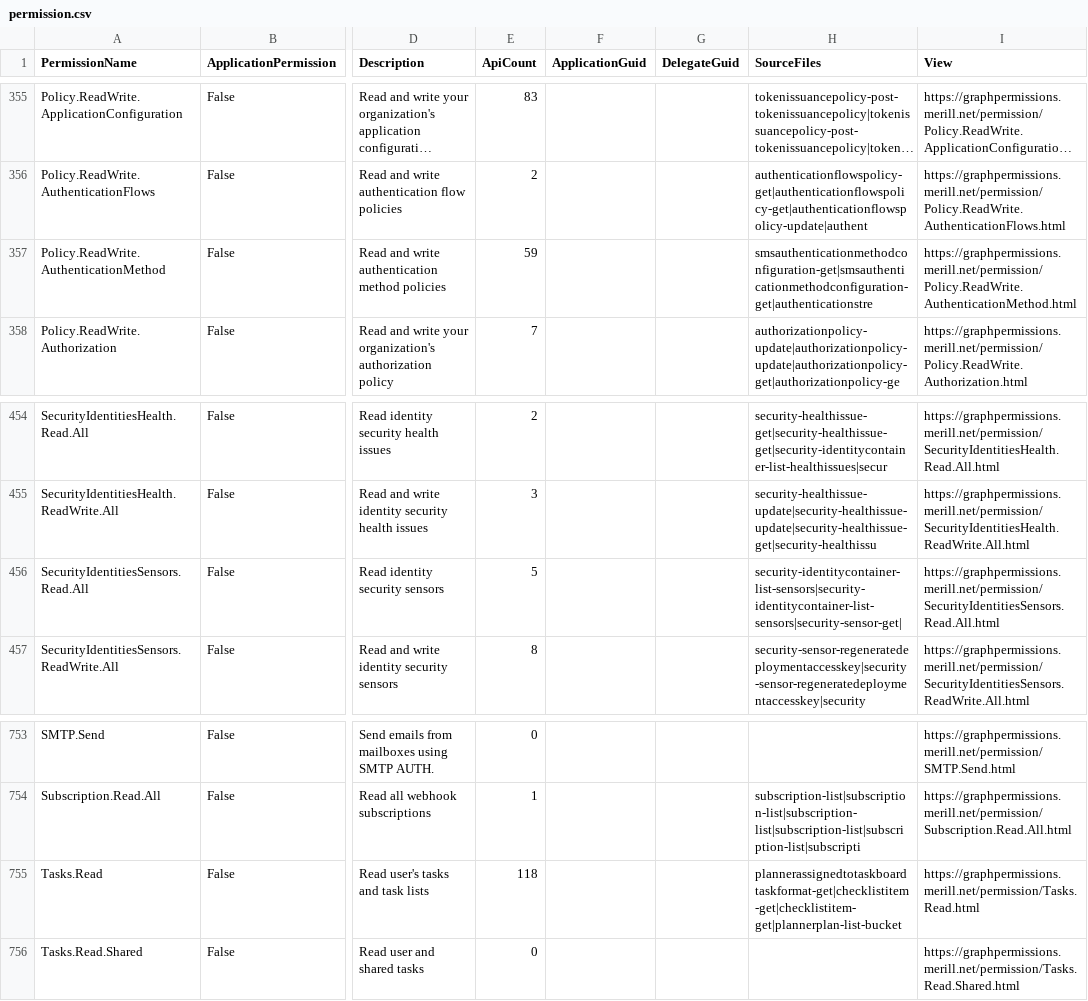
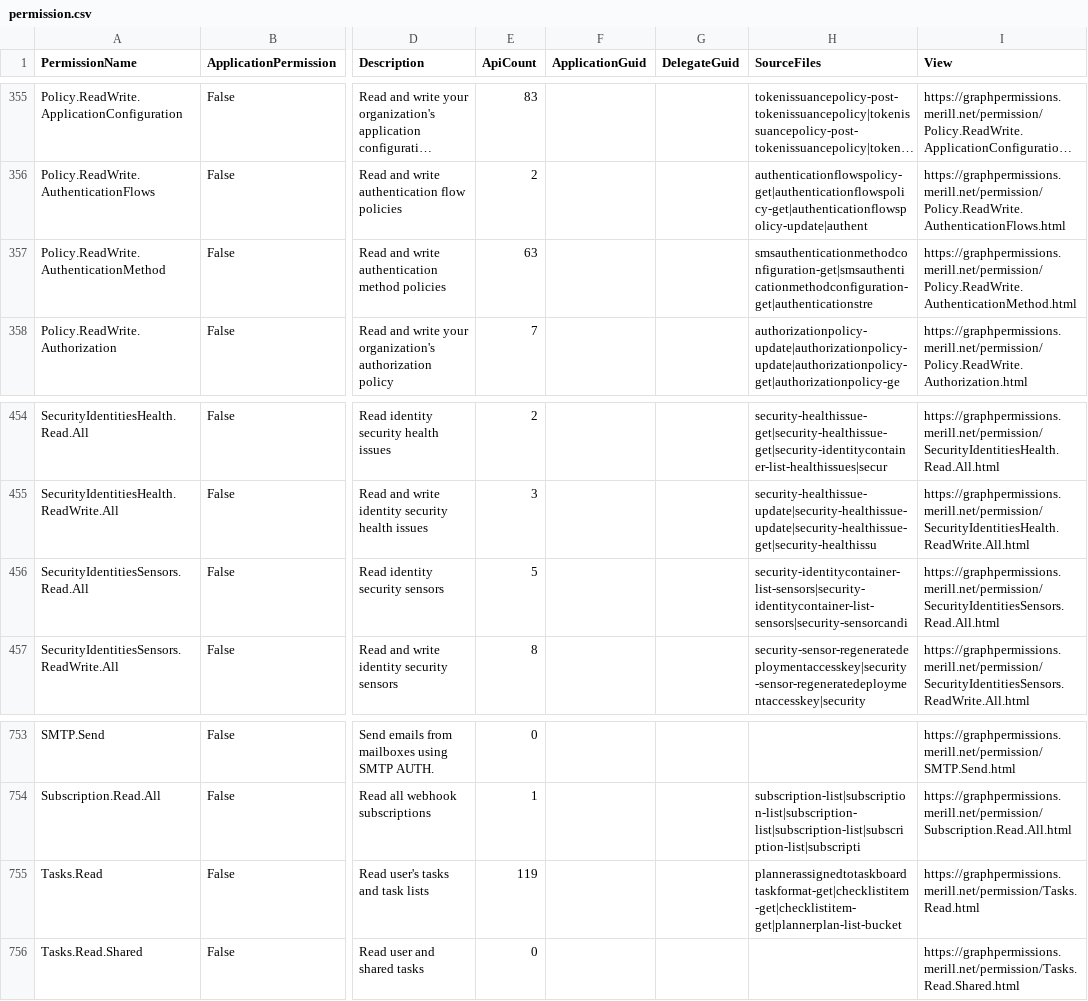
Before and after one commit to merill/graph-permissions-explorer, a CSV file: site/permission.csv, drawn as a sheet; only a part is shown, gaps mark what is left out; long unchanged cells end in …; the diff covers the shown part only; the diff names each change by its address in the sheet, - before the commit and + after, or states it on an @@ line.

```diff
--- a/site/permission.csv
+++ b/site/permission.csv
-E357 (ApiCount): 59
+E357 (ApiCount): 63
-H456 (SourceFiles): security-identitycontainer-list-sensors|security-identitycontainer-list-sensors|security-sensor-get|
+H456 (SourceFiles): security-identitycontainer-list-sensors|security-identitycontainer-list-sensors|security-sensorcandi
-E755 (ApiCount): 118
+E755 (ApiCount): 119
```
Also changed, not shown: 8 edited cells elsewhere in this file, 19 other files.
